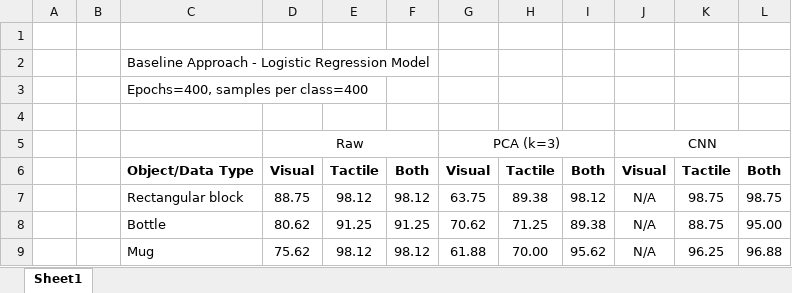
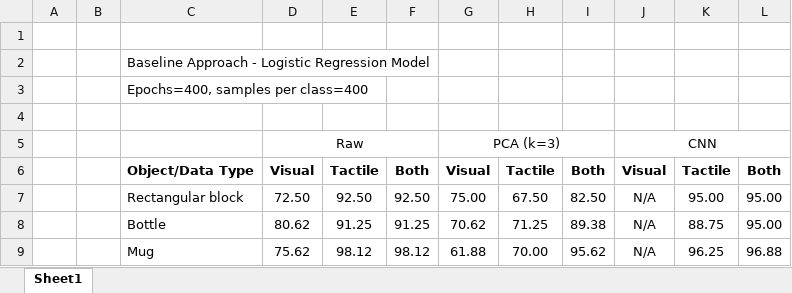
Before and after one commit to jhtkoo0426/UCL-FYP, an Excel workbook: src/baseline_model/baseline_lr_model_results.xlsx, sheet Sheet1, drawn as a sheet; values as stored, in another font and other column widths than the file's, no borders; removed rows and columns are numbered as before the commit, all else as after; the diff names each change by its address in the sheet, - before the commit and + after, or states it on an @@ line.

```diff
--- a/src/baseline_model/baseline_lr_model_results.xlsx (sheet Sheet1)
+++ b/src/baseline_model/baseline_lr_model_results.xlsx (sheet Sheet1)
-row 7:  |  | Rectangular block | 88.75 | 98.12 | 98.12 | 63.75 | 89.38 | 98.12 | N/A | 98.75 | 98.75
+row 7:  |  | Rectangular block | 72.50 | 92.50 | 92.50 | 75.00 | 67.50 | 82.50 | N/A | 95.00 | 95.00
```
Also changed, not shown: 2 other files.
